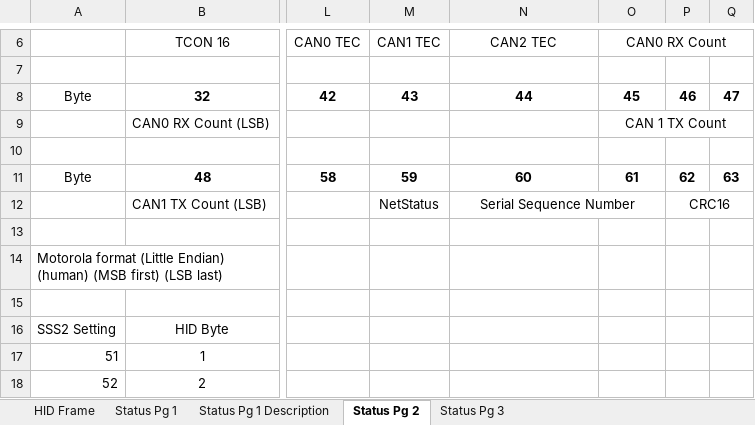
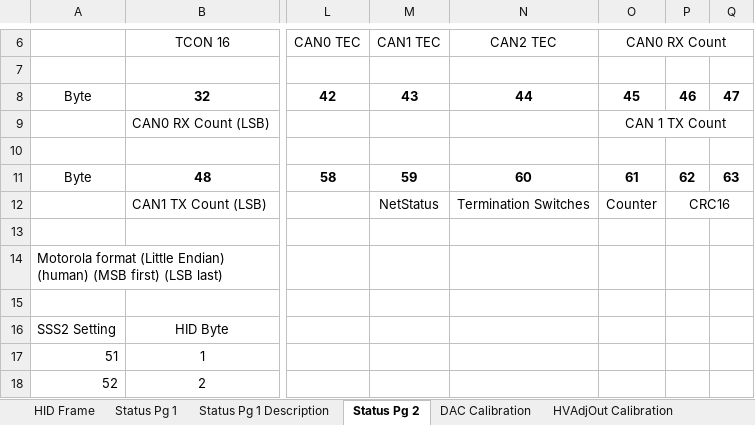
Before and after one commit to jeremy-daily/SSS2, an Excel workbook: docs/HID Message Data Structures.xlsx, sheet Status Pg 2, drawn as a sheet; only a part is shown, gaps mark what is left out; values as stored, in another font and other column widths than the file's, no borders; the diff names each change by its address in the sheet, - before the commit and + after, or states it on an @@ line.

Commit message:
Added better switch status reporting

```diff
--- a/docs/HID Message Data Structures.xlsx (sheet Status Pg 2)
+++ b/docs/HID Message Data Structures.xlsx (sheet Status Pg 2)
+sheet tab: DAC Calibration
+sheet tab: HVAdjOut Calibration
-N12: Serial Sequence Number
+N12: Termination Switches
-N12:O12 merged
-O12: (empty)
+O12: Counter
```
Also changed, not shown: sheet Status Pg 3, sheet Status Pg 1, charts or pictures, 7 other files.
